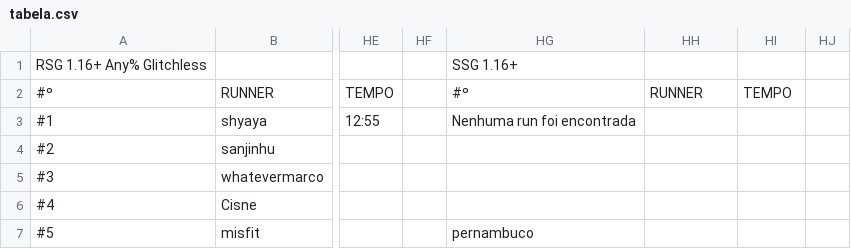
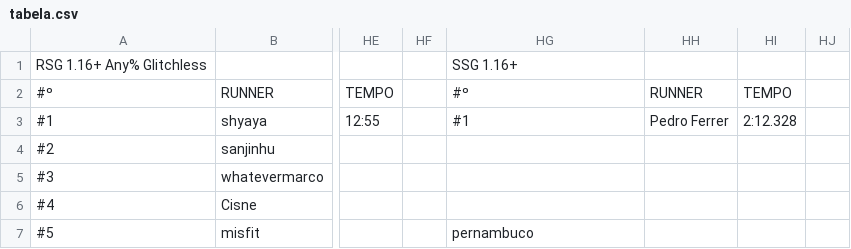
Before and after one commit to MCSR-Brasil/MCSR-hub, a CSV file: tabela.csv, drawn as a sheet; only a part is shown, gaps mark what is left out; the diff names each change by its address in the sheet, - before the commit and + after, or states it on an @@ line.

Commit message:
csv

```diff
--- a/tabela.csv
+++ b/tabela.csv
-HG3: Nenhuma run foi encontrada
+HG3: #1
-HH3: (empty)
+HH3: Pedro Ferrer
-HI3: (empty)
+HI3: 2:12.328
```
